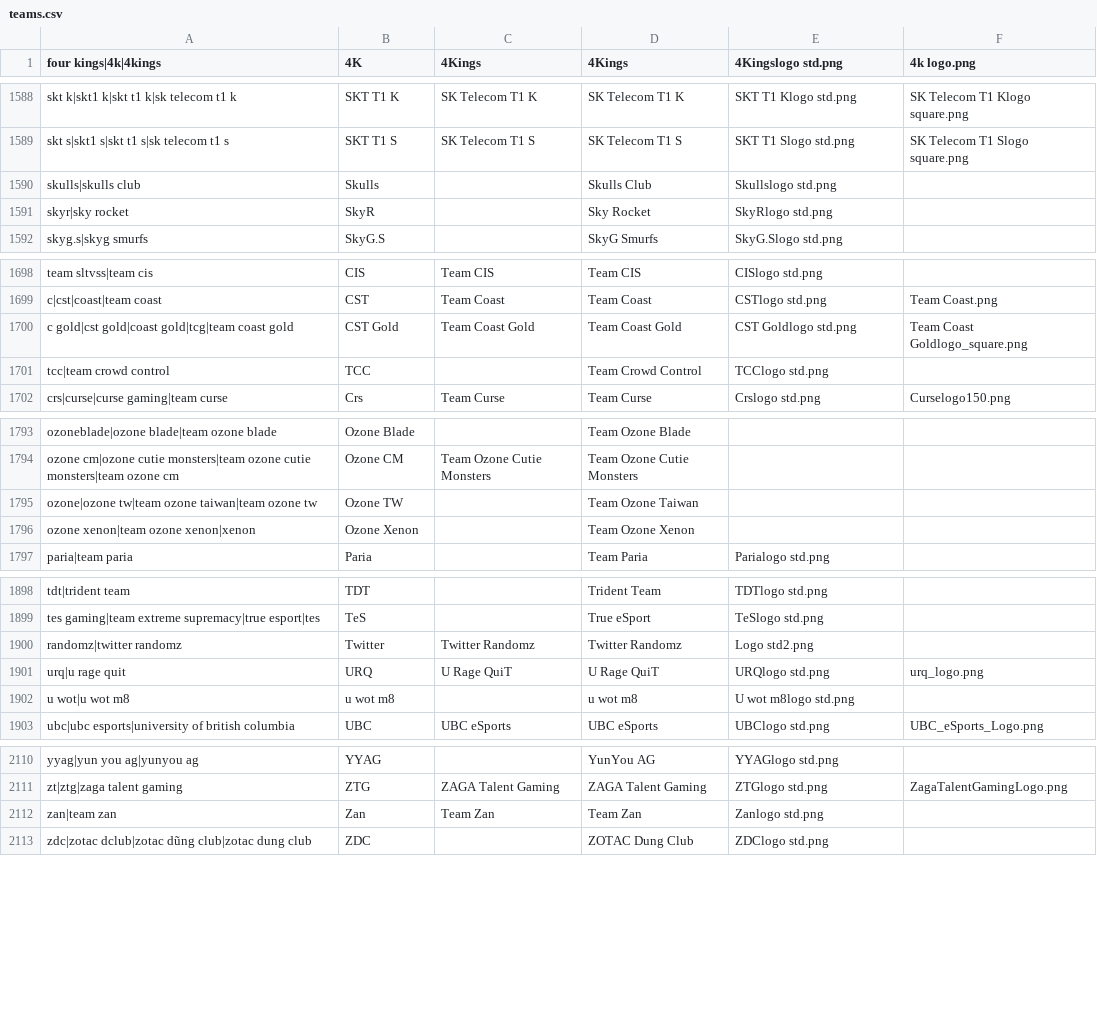
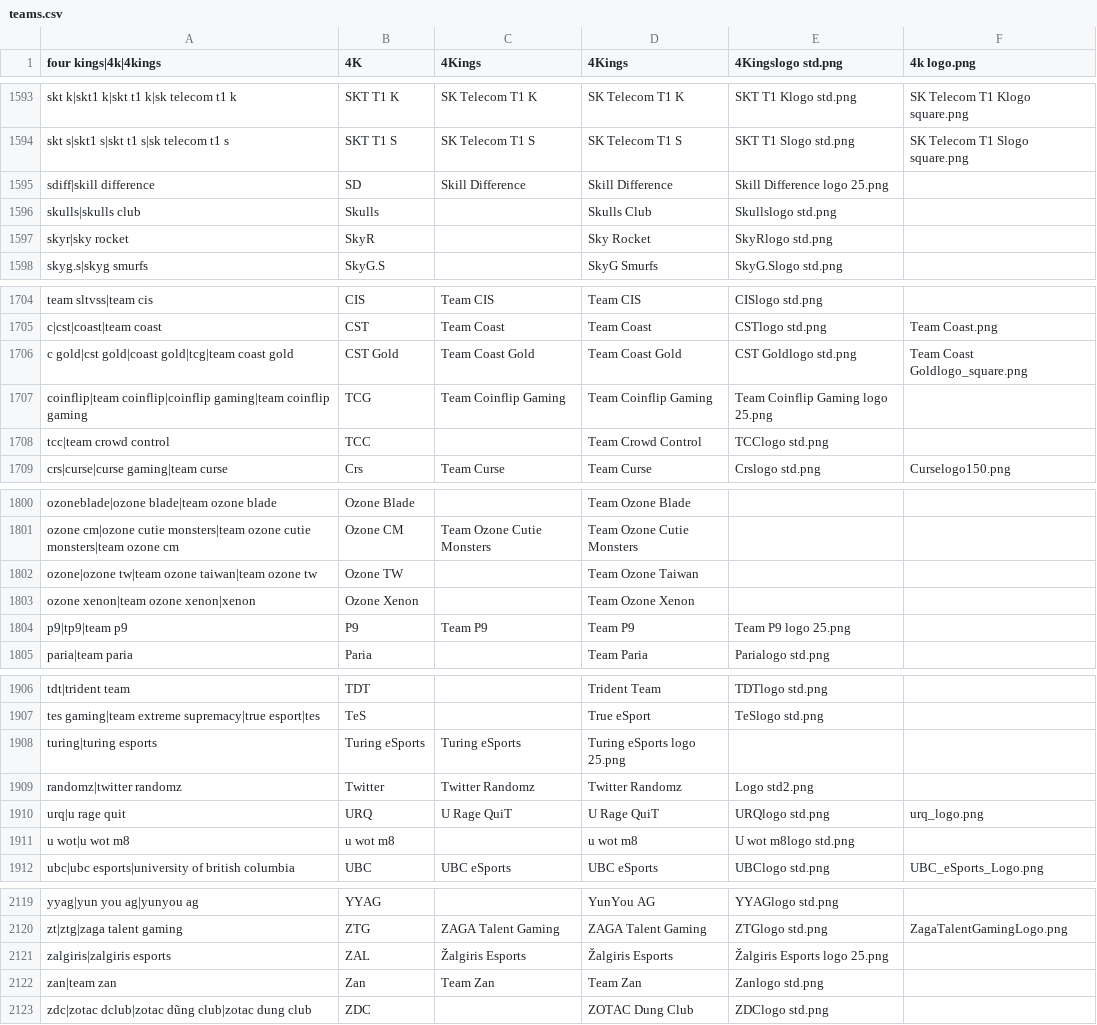
Before and after one commit to dominguesmarco/MediaWiki-TeamParserFunction, a CSV file: teams.csv, drawn as a sheet; only a part is shown, gaps mark what is left out; the diff covers the shown part only; the diff names each change by its address in the sheet, - before the commit and + after, or states it on an @@ line.

Commit message:
Added BESL teams.

```diff
--- a/teams.csv
+++ b/teams.csv
+row 1595: sdiff|skill difference | SD | Skill Difference | Skill Difference | Skill Difference logo 25.png
+row 1707: coinflip|team coinflip|coinflip gaming|team coinflip gaming | TCG | Team Coinflip Gaming | Team Coinflip Gaming | Team Coinflip Gaming logo 25.png
+row 1804: p9|tp9|team p9 | P9 | Team P9 | Team P9 | Team P9 logo 25.png
+row 1908: turing|turing esports | Turing eSports | Turing eSports | Turing eSports logo 25.png
+row 2121: zalgiris|zalgiris esports | ZAL | Žalgiris Esports | Žalgiris Esports | Žalgiris Esports logo 25.png
```
Also changed, not shown: 5 added rows elsewhere in this file.
